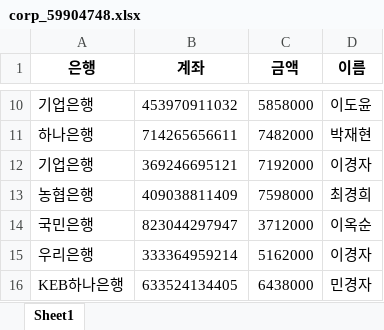
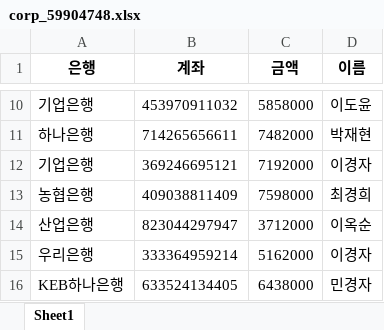
Before and after one commit to FinanceData/payroll, an Excel workbook: corp_59904748.xlsx, sheet Sheet1, drawn as a sheet; only a part is shown, gaps mark what is left out; values as stored, in another font and other column widths than the file's, no borders; the diff names each change by its address in the sheet, - before the commit and + after, or states it on an @@ line.

```diff
--- a/corp_59904748.xlsx (sheet Sheet1)
+++ b/corp_59904748.xlsx (sheet Sheet1)
-A14 (은행): 국민은행
+A14 (은행): 산업은행
```
Also changed, not shown: bank_codes.xlsx, corp_43078288.xlsx, 1 other file.
